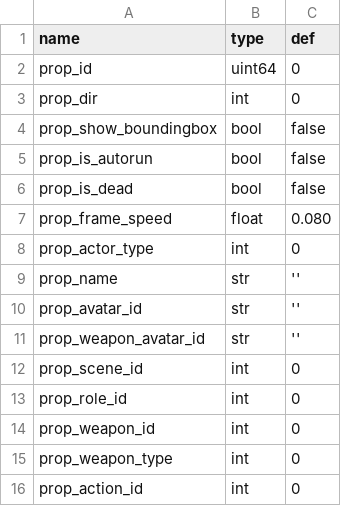
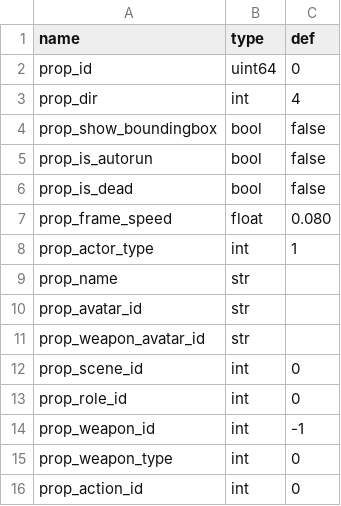
Before and after one commit to 752000niuniu/CXEngine, a TSV file: res/tables/actor_template.tsv, drawn as a sheet; only a part is shown.

Commit message:
actor prop reg is done!!!

```diff
--- a/res/tables/actor_template.tsv
+++ b/res/tables/actor_template.tsv
@@ -2,3 +2,3 @@ name	type	def
 prop_id	uint64	0
-prop_dir	int	0
+prop_dir	int	4
 prop_show_boundingbox	bool	false
@@ -7,9 +7,9 @@ prop_is_dead	bool	false
 prop_frame_speed	float	0.080
-prop_actor_type	int	0
-prop_name	str	''
-prop_avatar_id	str	''
-prop_weapon_avatar_id	str	''
+prop_actor_type	int	1
+prop_name	str	
+prop_avatar_id	str	
+prop_weapon_avatar_id	str	
 prop_scene_id	int	0
 prop_role_id	int	0
-prop_weapon_id	int	0
+prop_weapon_id	int	-1
 prop_weapon_type	int	0
```
Also changed, not shown: 12 other files.
